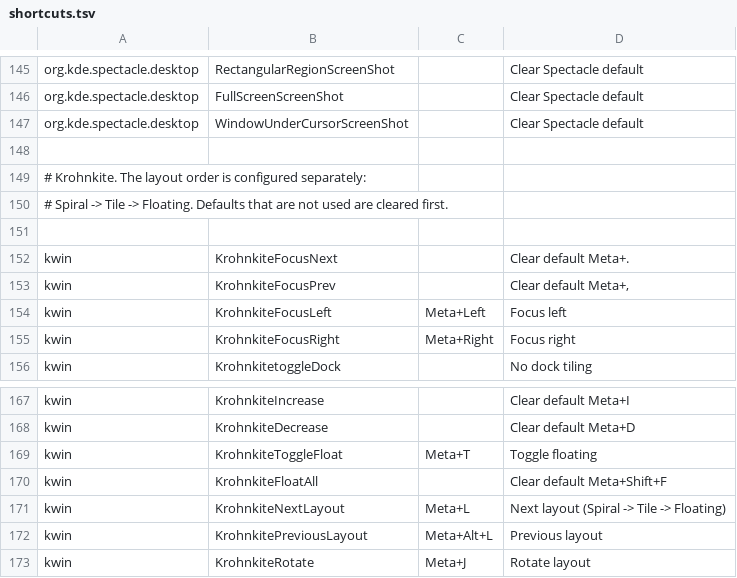
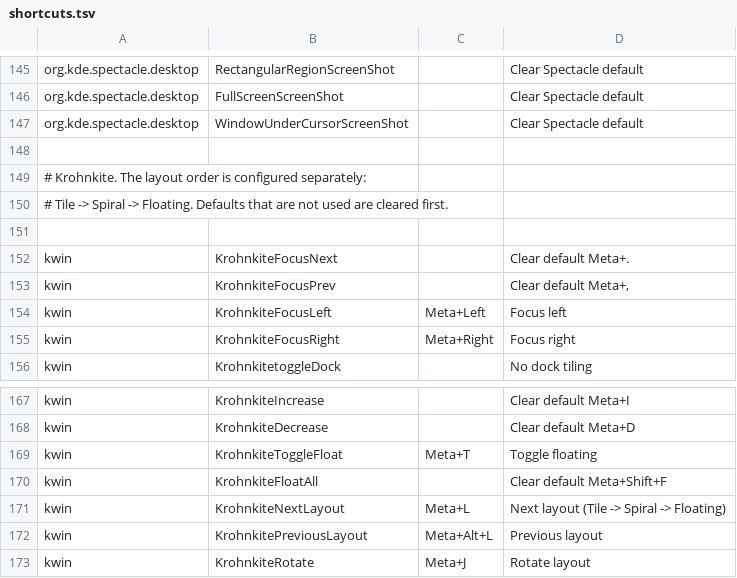
Before and after one commit to XelorR/plasmarchy, a TSV file: manifests/shortcuts.tsv, drawn as a sheet; only a part is shown, gaps mark what is left out.

Commit message:
Use Tile-Spiral-Floating Krohnkite layout order

```diff
--- a/manifests/shortcuts.tsv
+++ b/manifests/shortcuts.tsv
@@ -149,3 +149,3 @@ org.kde.spectacle.desktop	WindowUnderCursorScreenShot		Clear Spectacle default
 # Krohnkite.  The layout order is configured separately:
-# Spiral -> Tile -> Floating.  Defaults that are not used are cleared first.
+# Tile -> Spiral -> Floating.  Defaults that are not used are cleared first.
 
@@ -170,3 +170,3 @@ kwin	KrohnkiteToggleFloat	Meta+T	Toggle floating
 kwin	KrohnkiteFloatAll		Clear default Meta+Shift+F
-kwin	KrohnkiteNextLayout	Meta+L	Next layout (Spiral -> Tile -> Floating)
+kwin	KrohnkiteNextLayout	Meta+L	Next layout (Tile -> Spiral -> Floating)
 kwin	KrohnkitePreviousLayout	Meta+Alt+L	Previous layout
```
Also changed, not shown: 3 other files.
